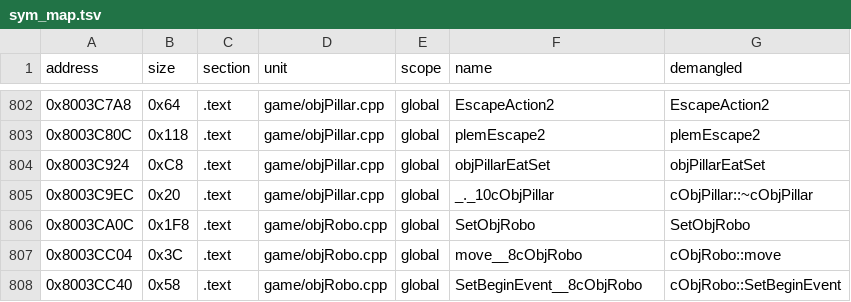
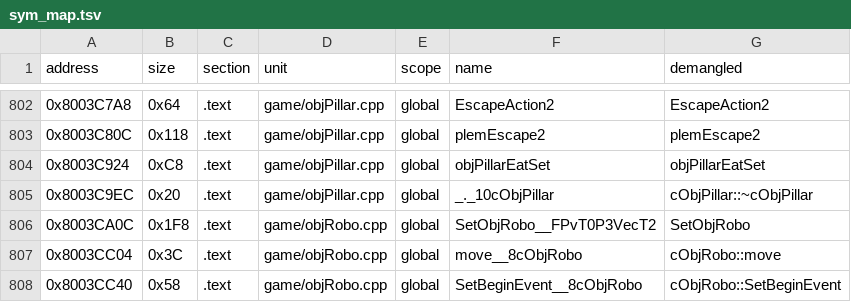
Before and after one commit to Penguinjanator/re4, a TSV file: config/G4BE08/sym_map.tsv, drawn as a sheet; only a part is shown, gaps mark what is left out.

```diff
--- a/config/G4BE08/sym_map.tsv
+++ b/config/G4BE08/sym_map.tsv
@@ -805,3 +805,3 @@ address	size	section	unit	scope	name	demangled
 0x8003C9EC	0x20	.text	game/objPillar.cpp	global	_._10cObjPillar	cObjPillar::~cObjPillar
-0x8003CA0C	0x1F8	.text	game/objRobo.cpp	global	SetObjRobo	SetObjRobo
+0x8003CA0C	0x1F8	.text	game/objRobo.cpp	global	SetObjRobo__FPvT0P3VecT2	SetObjRobo
 0x8003CC04	0x3C	.text	game/objRobo.cpp	global	move__8cObjRobo	cObjRobo::move
```
Also changed, not shown: 10 other files.
